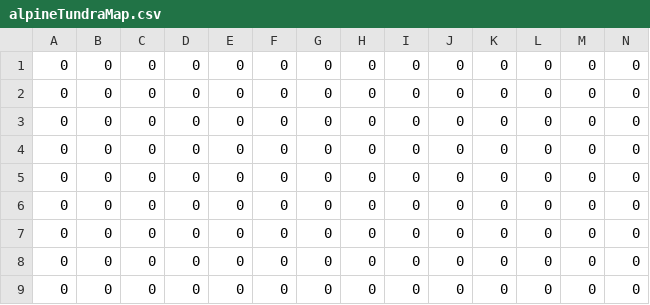
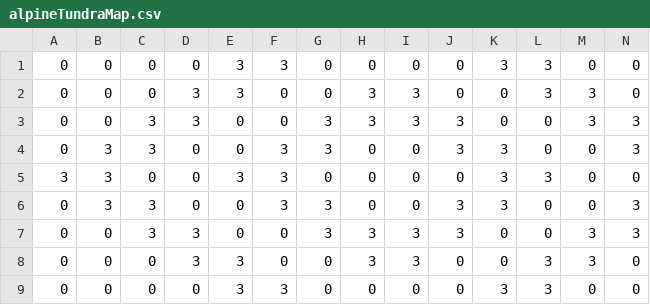
Before and after one commit to Julia-Wong/ICS4U-CPT-Julia-Sarah, a CSV file: alpineTundraMap.csv, drawn as a sheet; only a part is shown; the diff covers the shown part only; the diff names each change by its address in the sheet, - before the commit and + after, or states it on an @@ line.

```diff
--- a/alpineTundraMap.csv
+++ b/alpineTundraMap.csv
-E1:E2: 0
+E1:E2: 3
-F1: 0
+F1: 3
-K1: 0
+K1: 3
-L1:L2: 0
+L1:L2: 3
-D2:D3: 0
+D2:D3: 3
-H2:H3: 0
+H2:H3: 3
-I2:I3: 0
+I2:I3: 3
-M2:M3: 0
+M2:M3: 3
-C3:C4: 0
+C3:C4: 3
-G3:G4: 0
+G3:G4: 3
-J3:J4: 0
+J3:J4: 3
-N3:N4: 0
+N3:N4: 3
-B4:B6: 0
+B4:B6: 3
-F4:F6: 0
+F4:F6: 3
-K4:K6: 0
+K4:K6: 3
-A5: 0
+A5: 3
-E5: 0
+E5: 3
-L5: 0
+L5: 3
-C6:C7: 0
+C6:C7: 3
-G6:G7: 0
+G6:G7: 3
-J6:J7: 0
+J6:J7: 3
-N6:N7: 0
+N6:N7: 3
-D7:D8: 0
+D7:D8: 3
-H7:H8: 0
+H7:H8: 3
-I7:I8: 0
+I7:I8: 3
-M7:M8: 0
+M7:M8: 3
-E8:E9: 0
+E8:E9: 3
-L8:L9: 0
+L8:L9: 3
-F9: 0
+F9: 3
-K9: 0
+K9: 3
```
Also changed, not shown: 4 edited cells elsewhere in this file, floatingIslandMap.csv, oasisDesertMap.csv.
